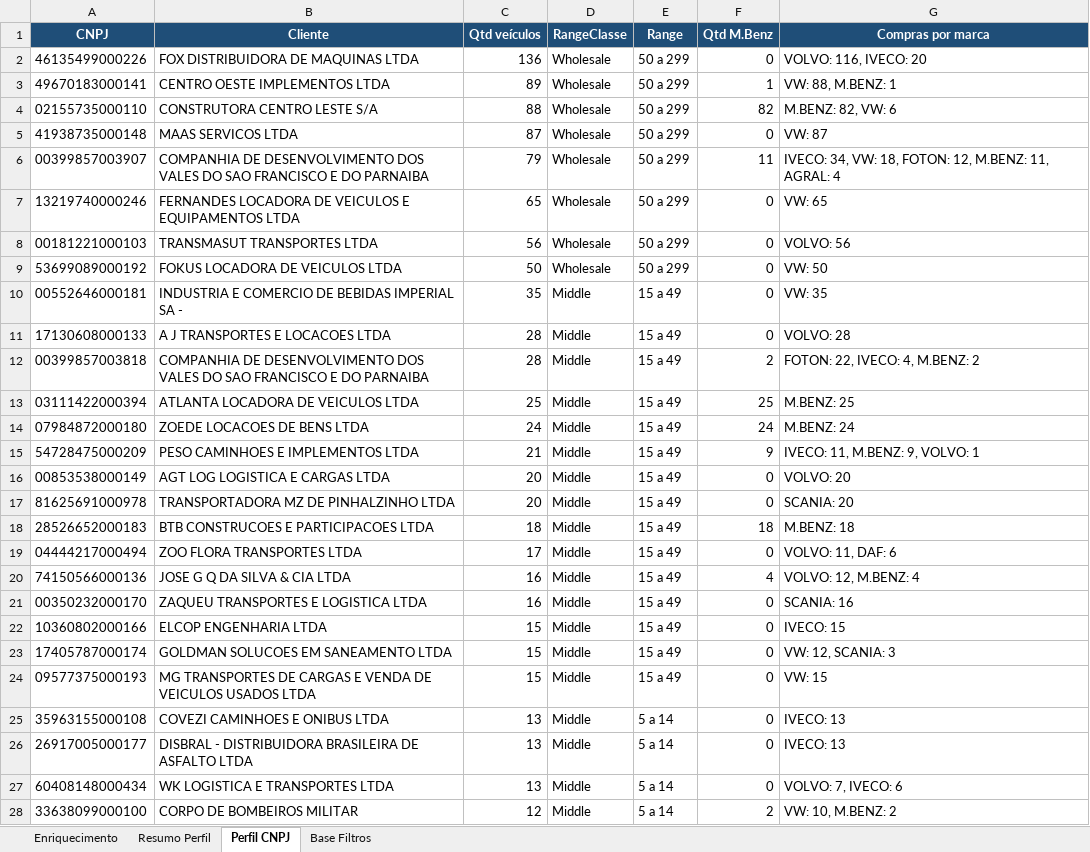
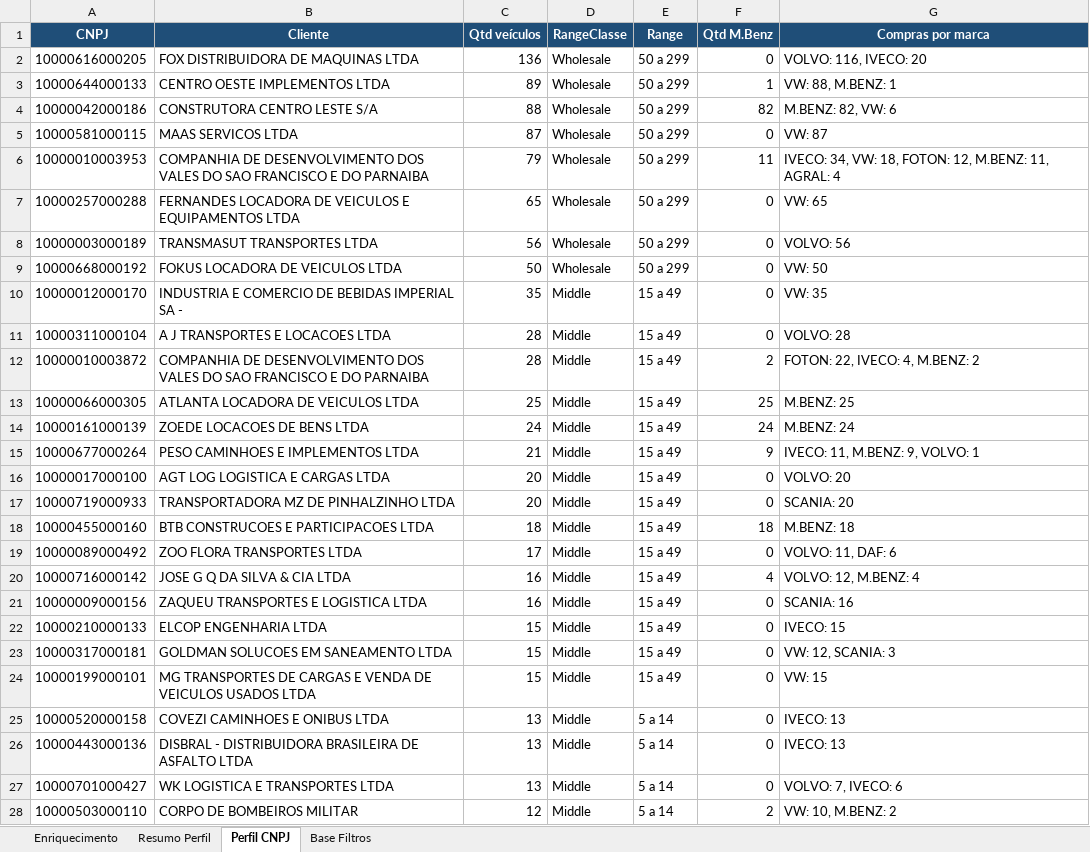
Before and after one commit to sizervincio-cyber/TorreTecar, an Excel workbook: Analityc share/EMPLACAMENTO - ANÁLISE PERFIL CLIENTES.xlsx, sheet Perfil CNPJ, drawn as a sheet; only a part is shown; values as stored, in another font and other column widths than the file's, no borders; table styles not drawn; the diff covers the shown part only; the diff names each change by its address in the sheet, - before the commit and + after, or states it on an @@ line.

```diff
--- a/Analityc share/EMPLACAMENTO - ANÁLISE PERFIL CLIENTES.xlsx (sheet Perfil CNPJ)
+++ b/Analityc share/EMPLACAMENTO - ANÁLISE PERFIL CLIENTES.xlsx (sheet Perfil CNPJ)
-A2 (CNPJ): 46135499000226
+A2 (CNPJ): 10000616000205
-A3 (CNPJ): 49670183000141
+A3 (CNPJ): 10000644000133
-A4 (CNPJ): 02155735000110
+A4 (CNPJ): 10000042000186
-A5 (CNPJ): 41938735000148
+A5 (CNPJ): 10000581000115
-A6 (CNPJ): 00399857003907
+A6 (CNPJ): 10000010003953
-A7 (CNPJ): 13219740000246
+A7 (CNPJ): 10000257000288
-A8 (CNPJ): 00181221000103
+A8 (CNPJ): 10000003000189
-A9 (CNPJ): 53699089000192
+A9 (CNPJ): 10000668000192
-A10 (CNPJ): 00552646000181
+A10 (CNPJ): 10000012000170
-A11 (CNPJ): 17130608000133
+A11 (CNPJ): 10000311000104
-A12 (CNPJ): 00399857003818
+A12 (CNPJ): 10000010003872
-A13 (CNPJ): 03111422000394
+A13 (CNPJ): 10000066000305
-A14 (CNPJ): 07984872000180
+A14 (CNPJ): 10000161000139
-A15 (CNPJ): 54728475000209
+A15 (CNPJ): 10000677000264
-A16 (CNPJ): 00853538000149
+A16 (CNPJ): 10000017000100
-A17 (CNPJ): 81625691000978
+A17 (CNPJ): 10000719000933
-A18 (CNPJ): 28526652000183
+A18 (CNPJ): 10000455000160
-A19 (CNPJ): 04444217000494
+A19 (CNPJ): 10000089000492
-A20 (CNPJ): 74150566000136
+A20 (CNPJ): 10000716000142
-A21 (CNPJ): 00350232000170
+A21 (CNPJ): 10000009000156
-A22 (CNPJ): 10360802000166
+A22 (CNPJ): 10000210000133
-A23 (CNPJ): 17405787000174
+A23 (CNPJ): 10000317000181
-A24 (CNPJ): 09577375000193
+A24 (CNPJ): 10000199000101
-A25 (CNPJ): 35963155000108
+A25 (CNPJ): 10000520000158
-A26 (CNPJ): 26917005000177
+A26 (CNPJ): 10000443000136
-A27 (CNPJ): 60408148000434
+A27 (CNPJ): 10000701000427
-A28 (CNPJ): 33638099000100
+A28 (CNPJ): 10000503000110
```
Also changed, not shown: 703 edited cells elsewhere in this sheet, sheet Enriquecimento, sheet Resumo Perfil, charts or pictures, 4 other files.
